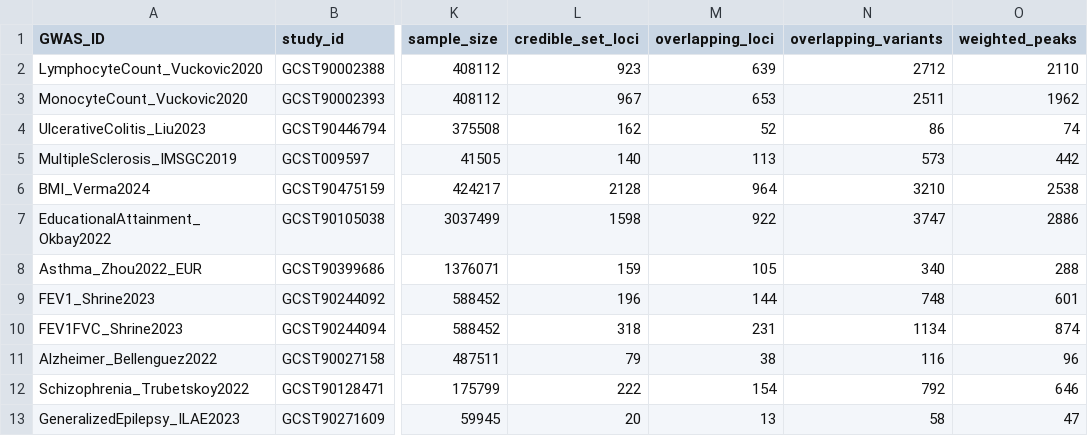
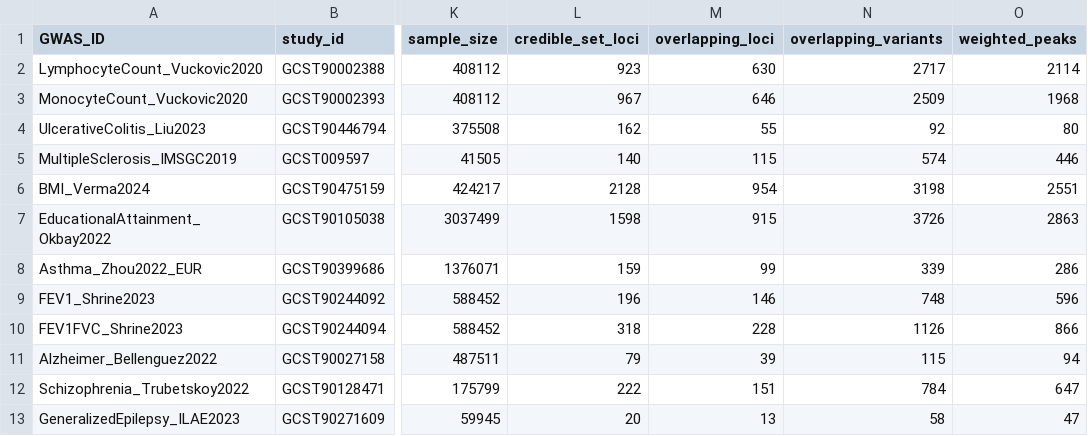
Before and after one commit to koefoeden/multiomeR, a TSV file: pipeline_manuscript_figures/results/data/table_S3.tsv, drawn as a sheet; only a part is shown, gaps mark what is left out; the diff covers the shown part only; the diff names each change by its address in the sheet, - before the commit and + after, or states it on an @@ line.

```diff
--- a/pipeline_manuscript_figures/results/data/table_S3.tsv
+++ b/pipeline_manuscript_figures/results/data/table_S3.tsv
-M2 (overlapping_loci): 639
+M2 (overlapping_loci): 630
-N2 (overlapping_variants): 2712
+N2 (overlapping_variants): 2717
-O2 (weighted_peaks): 2110
+O2 (weighted_peaks): 2114
-M3 (overlapping_loci): 653
+M3 (overlapping_loci): 646
-N3 (overlapping_variants): 2511
+N3 (overlapping_variants): 2509
-O3 (weighted_peaks): 1962
+O3 (weighted_peaks): 1968
-M4 (overlapping_loci): 52
+M4 (overlapping_loci): 55
-N4 (overlapping_variants): 86
+N4 (overlapping_variants): 92
-O4 (weighted_peaks): 74
+O4 (weighted_peaks): 80
-M5 (overlapping_loci): 113
+M5 (overlapping_loci): 115
-N5 (overlapping_variants): 573
+N5 (overlapping_variants): 574
-O5 (weighted_peaks): 442
+O5 (weighted_peaks): 446
-M6 (overlapping_loci): 964
+M6 (overlapping_loci): 954
-N6 (overlapping_variants): 3210
+N6 (overlapping_variants): 3198
-O6 (weighted_peaks): 2538
+O6 (weighted_peaks): 2551
-M7 (overlapping_loci): 922
+M7 (overlapping_loci): 915
-N7 (overlapping_variants): 3747
+N7 (overlapping_variants): 3726
-O7 (weighted_peaks): 2886
+O7 (weighted_peaks): 2863
-M8 (overlapping_loci): 105
+M8 (overlapping_loci): 99
-N8 (overlapping_variants): 340
+N8 (overlapping_variants): 339
-O8 (weighted_peaks): 288
+O8 (weighted_peaks): 286
-M9 (overlapping_loci): 144
+M9 (overlapping_loci): 146
-O9 (weighted_peaks): 601
+O9 (weighted_peaks): 596
-M10 (overlapping_loci): 231
+M10 (overlapping_loci): 228
-N10 (overlapping_variants): 1134
+N10 (overlapping_variants): 1126
-O10 (weighted_peaks): 874
+O10 (weighted_peaks): 866
-M11 (overlapping_loci): 38
+M11 (overlapping_loci): 39
-N11 (overlapping_variants): 116
+N11 (overlapping_variants): 115
-O11 (weighted_peaks): 96
+O11 (weighted_peaks): 94
-M12 (overlapping_loci): 154
+M12 (overlapping_loci): 151
-N12 (overlapping_variants): 792
+N12 (overlapping_variants): 784
-O12 (weighted_peaks): 646
+O12 (weighted_peaks): 647
```
Also changed, not shown: 38 edited cells elsewhere in this file, pipeline_manuscript_figures/results/data/cell_type_trait_enrichment.tsv, pipeline_manuscript_figures/results/data/figure_1_traits.tsv, 6 other files.
